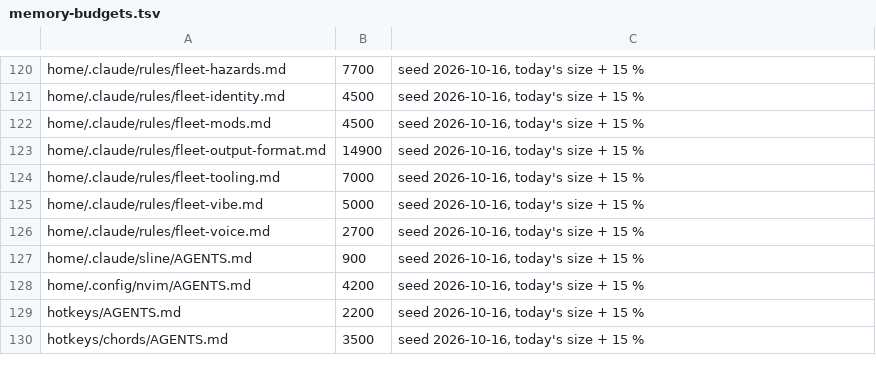
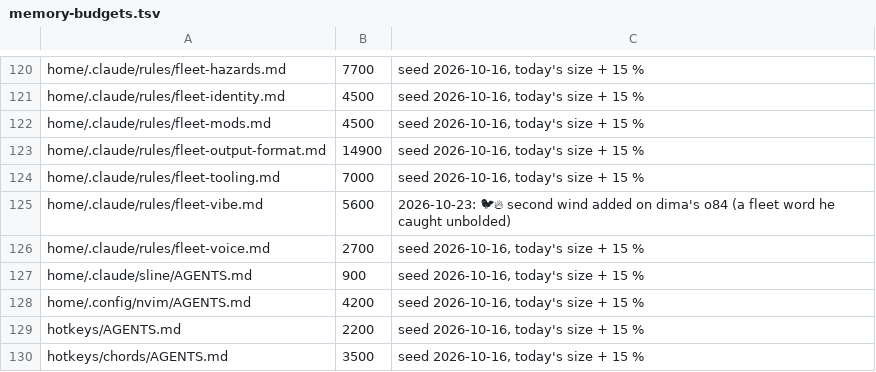
Before and after one commit to dvakatsiienko/frame, a TSV file: recipes/nurture-memory/scripts/memory-budgets.tsv, drawn as a sheet; only a part is shown, gaps mark what is left out.

Commit message:
📜 fleet-vibe: 🐦‍🔥 second wind joins the fleet words
- dima's o84 tick: the word printed unbolded because no fleet-vibe line listed it

Agent: cclio · Claude Opus 5.5

```diff
--- a/recipes/nurture-memory/scripts/memory-budgets.tsv
+++ b/recipes/nurture-memory/scripts/memory-budgets.tsv
@@ -124,3 +124,3 @@ home/.claude/rules/fleet-output-format.md	14900	seed 2026-10-16, today's size +
 home/.claude/rules/fleet-tooling.md	7000	seed 2026-10-16, today's size + 15 %
-home/.claude/rules/fleet-vibe.md	5000	seed 2026-10-16, today's size + 15 %
+home/.claude/rules/fleet-vibe.md	5600	2026-10-23: 🐦‍🔥 second wind added on dima's o84 (a fleet word he caught unbolded)
 home/.claude/rules/fleet-voice.md	2700	seed 2026-10-16, today's size + 15 %
```
Also changed, not shown: 1 other file.
